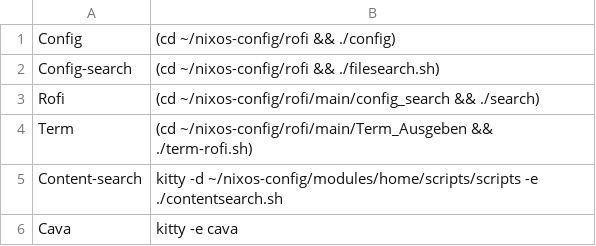
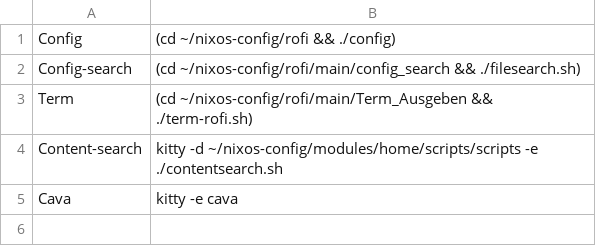
Before and after one commit to JJjako/nixos-config, a TSV file: rofi/main/auswahl.tsv, drawn as a sheet.

Commit message:
hyperlock schoener

```diff
--- a/rofi/main/auswahl.tsv
+++ b/rofi/main/auswahl.tsv
@@ -1,4 +1,3 @@
 Config	(cd ~/nixos-config/rofi && ./config)
-Config-search	(cd ~/nixos-config/rofi && ./filesearch.sh)
-Rofi	(cd ~/nixos-config/rofi/main/config_search && ./search)
+Config-search	(cd ~/nixos-config/rofi/main/config_search && ./filesearch.sh)
 Term	(cd ~/nixos-config/rofi/main/Term_Ausgeben && ./term-rofi.sh)
```
